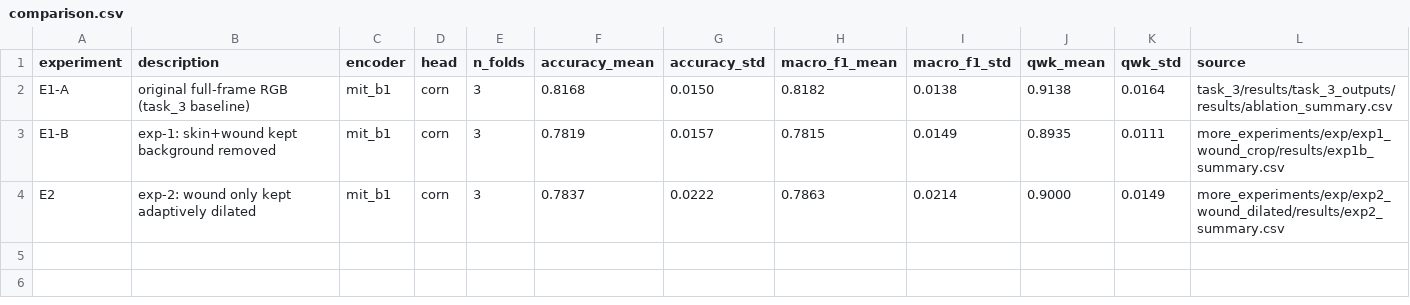
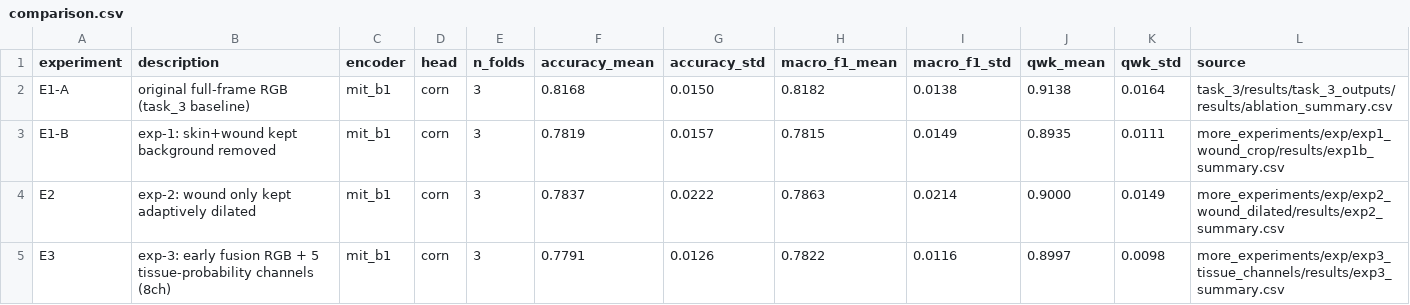
Before and after one commit to canrollas/CanRollasThesisProject, a CSV file: more_experiments/results/comparison.csv, drawn as a sheet.

```diff
--- a/more_experiments/results/comparison.csv
+++ b/more_experiments/results/comparison.csv
@@ -4 +4,2 @@ E1-B,exp-1: skin+wound kept background removed,mit_b1,corn,3,0.7819,0.0157,0.781
 E2,exp-2: wound only kept adaptively dilated,mit_b1,corn,3,0.7837,0.0222,0.7863,0.0214,0.9000,0.0149,more_experiments/exp/exp2_wound_dilated/results/exp2_summary.csv
+E3,exp-3: early fusion RGB + 5 tissue-probability channels (8ch),mit_b1,corn,3,0.7791,0.0126,0.7822,0.0116,0.8997,0.0098,more_experiments/exp/exp3_tissue_channels/results/exp3_summary.csv
```
Also changed, not shown: 6 other files.
